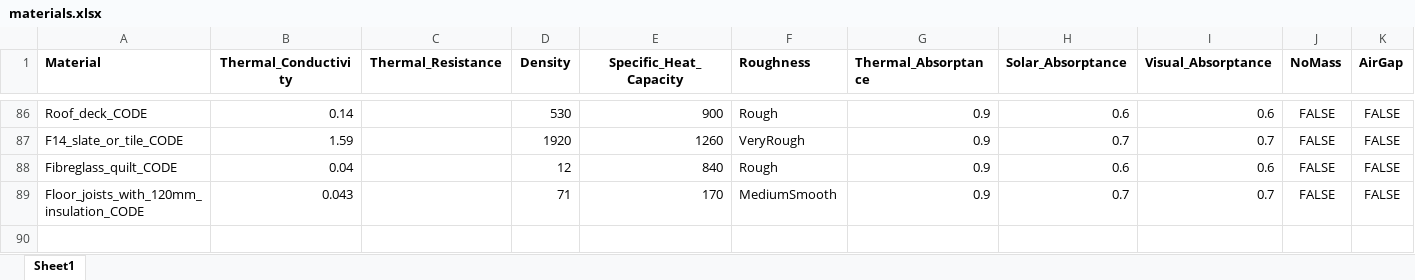
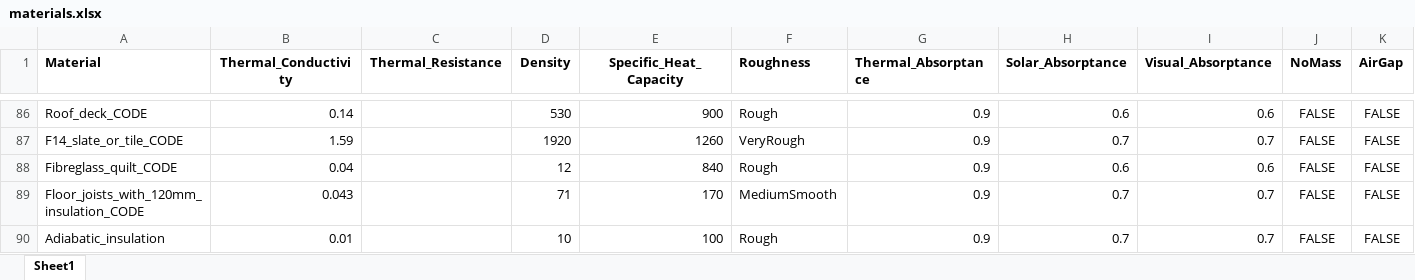
Before and after one commit to enjeeneer/CUBES, an Excel workbook: cubes/data/materials/materials.xlsx, sheet Sheet1, drawn as a sheet; only a part is shown, gaps mark what is left out; values as stored, in another font and other column widths than the file's, no borders; the diff names each change by its address in the sheet, - before the commit and + after, or states it on an @@ line.

Commit message:
add adiabatic insulation

```diff
--- a/cubes/data/materials/materials.xlsx (sheet Sheet1)
+++ b/cubes/data/materials/materials.xlsx (sheet Sheet1)
+row 90: Adiabatic_insulation | 0.01 |  | 10 | 100 | Rough | 0.9 | 0.7 | 0.7 | FALSE | FALSE
```
